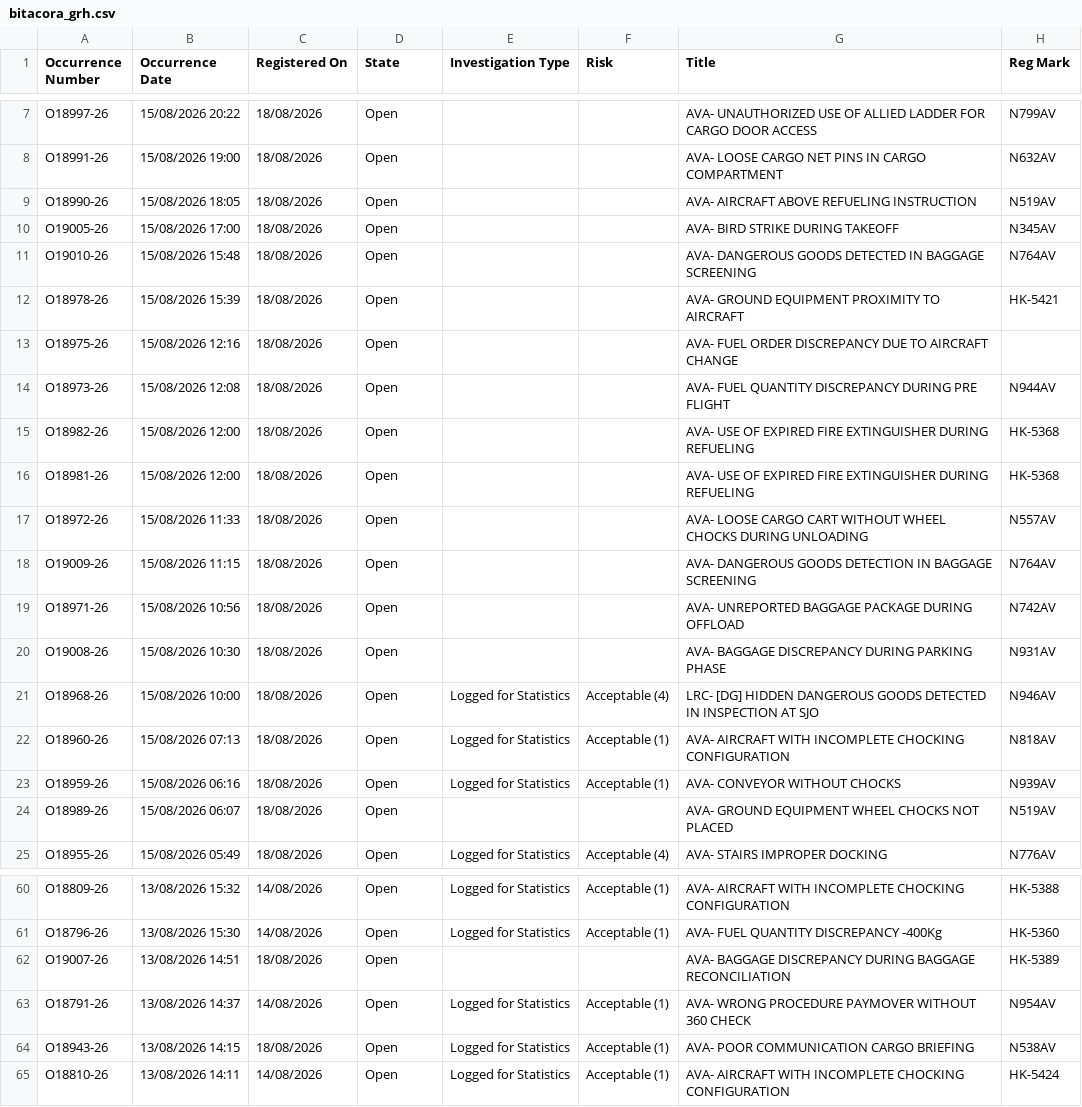
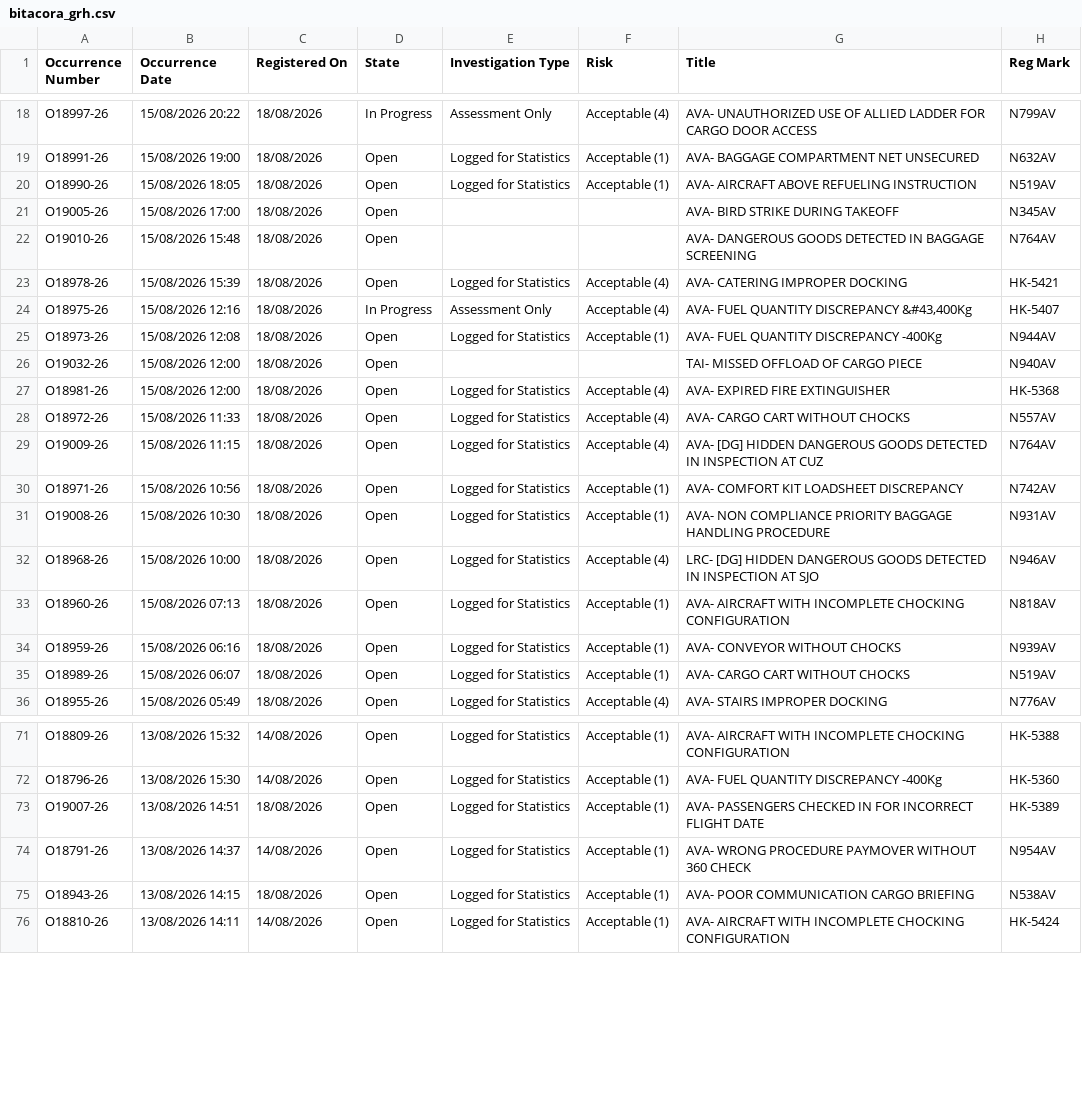
Before and after one commit to luibernip/segops, a CSV file: bitacora_grh.csv, drawn as a sheet; only a part is shown, gaps mark what is left out; addresses are those after the commit; the diff covers the shown part only; the diff names each change by its address in the sheet, - before the commit and + after, or states it on an @@ line.

```diff
--- a/bitacora_grh.csv
+++ b/bitacora_grh.csv
-D18 (State): Open
+D18 (State): In Progress
-E18 (Investigation Type): (empty)
+E18 (Investigation Type): Assessment Only
-F18 (Risk): (empty)
+F18 (Risk): Acceptable (4)
-E19:E20 (Investigation Type): (empty)
+E19:E20 (Investigation Type): Logged for Statistics
-F19:F20 (Risk): (empty)
+F19:F20 (Risk): Acceptable (1)
-G19 (Title): AVA- LOOSE CARGO NET PINS IN CARGO COMPARTMENT
+G19 (Title): AVA- BAGGAGE COMPARTMENT NET UNSECURED
-E23 (Investigation Type): (empty)
+E23 (Investigation Type): Logged for Statistics
-F23:F24 (Risk): (empty)
+F23:F24 (Risk): Acceptable (4)
-G23 (Title): AVA- GROUND EQUIPMENT PROXIMITY TO AIRCRAFT
+G23 (Title): AVA- CATERING IMPROPER DOCKING
-D24 (State): Open
+D24 (State): In Progress
-E24 (Investigation Type): (empty)
+E24 (Investigation Type): Assessment Only
-G24 (Title): AVA- FUEL ORDER DISCREPANCY DUE TO AIRCRAFT CHANGE
+G24 (Title): AVA- FUEL QUANTITY DISCREPANCY &#43,400Kg
-H24 (Reg Mark): (empty)
+H24 (Reg Mark): HK-5407
-E25 (Investigation Type): (empty)
+E25 (Investigation Type): Logged for Statistics
-F25 (Risk): (empty)
+F25 (Risk): Acceptable (1)
-G25 (Title): AVA- FUEL QUANTITY DISCREPANCY DURING PRE FLIGHT
+G25 (Title): AVA- FUEL QUANTITY DISCREPANCY -400Kg
-A26 (Occurrence Number): O18982-26
+A26 (Occurrence Number): O19032-26
-G26 (Title): AVA- USE OF EXPIRED FIRE EXTINGUISHER DURING REFUELING
+G26 (Title): TAI- MISSED OFFLOAD OF CARGO PIECE
-H26 (Reg Mark): HK-5368
+H26 (Reg Mark): N940AV
-E27:E31 (Investigation Type): (empty)
+E27:E31 (Investigation Type): Logged for Statistics
-F27:F29 (Risk): (empty)
+F27:F29 (Risk): Acceptable (4)
-G27 (Title): AVA- USE OF EXPIRED FIRE EXTINGUISHER DURING REFUELING
+G27 (Title): AVA- EXPIRED FIRE EXTINGUISHER
-G28 (Title): AVA- LOOSE CARGO CART WITHOUT WHEEL CHOCKS DURING UNLOADING
+G28 (Title): AVA- CARGO CART WITHOUT CHOCKS
-G29 (Title): AVA- DANGEROUS GOODS DETECTION IN BAGGAGE SCREENING
+G29 (Title): AVA- [DG] HIDDEN DANGEROUS GOODS DETECTED IN INSPECTION AT CUZ
-F30:F31 (Risk): (empty)
+F30:F31 (Risk): Acceptable (1)
-G30 (Title): AVA- UNREPORTED BAGGAGE PACKAGE DURING OFFLOAD
+G30 (Title): AVA- COMFORT KIT LOADSHEET DISCREPANCY
-G31 (Title): AVA- BAGGAGE DISCREPANCY DURING PARKING PHASE
+G31 (Title): AVA- NON COMPLIANCE PRIORITY BAGGAGE HANDLING PROCEDURE
-E35 (Investigation Type): (empty)
+E35 (Investigation Type): Logged for Statistics
-F35 (Risk): (empty)
+F35 (Risk): Acceptable (1)
-G35 (Title): AVA- GROUND EQUIPMENT WHEEL CHOCKS NOT PLACED
+G35 (Title): AVA- CARGO CART WITHOUT CHOCKS
-E73 (Investigation Type): (empty)
+E73 (Investigation Type): Logged for Statistics
-F73 (Risk): (empty)
+F73 (Risk): Acceptable (1)
-G73 (Title): AVA- BAGGAGE DISCREPANCY DURING BAGGAGE RECONCILIATION
+G73 (Title): AVA- PASSENGERS CHECKED IN FOR INCORRECT FLIGHT DATE
```
Also changed, not shown: 11 added rows and 3 edited cells elsewhere in this file, bitacora_cbn.csv, bitacora_frm.csv, 5 other files.
